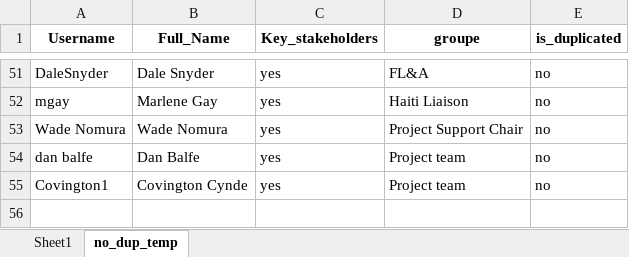
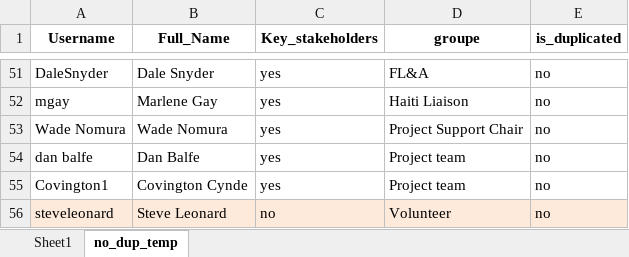
Before and after one commit to AD0791/Hanwash.mwater.dev, an Excel workbook: mwater_usage_report/lookup.xlsx, sheet no_dup_temp, drawn as a sheet; only a part is shown, gaps mark what is left out; values as stored, in another font and other column widths than the file's, no borders; the diff names each change by its address in the sheet, - before the commit and + after, or states it on an @@ line.

Commit message:
020125 / update lookup

```diff
--- a/mwater_usage_report/lookup.xlsx (sheet no_dup_temp)
+++ b/mwater_usage_report/lookup.xlsx (sheet no_dup_temp)
+row 56: steveleonard | Steve Leonard | no | Volunteer | no
```
Also changed, not shown: sheet Sheet1, 3 other files.
